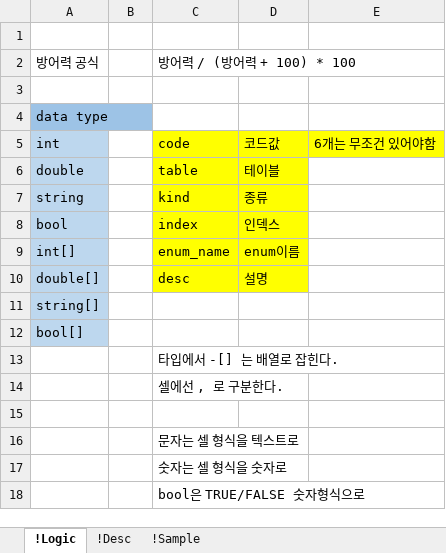
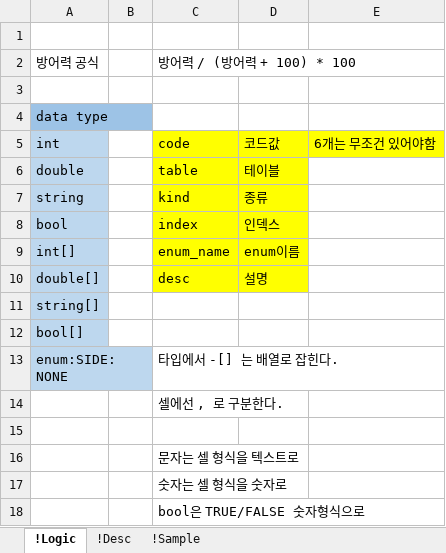
Before and after one commit to YoungJunGit/Astrocat-2DSFProject, an Excel workbook: Assets/Data/DataTable/01_Character_Table_fix.xlsx, sheet !Logic, drawn as a sheet; values as stored, in another font and other column widths than the file's, no borders; conditional formats not drawn; the diff names each change by its address in the sheet, - before the commit and + after, or states it on an @@ line.

```diff
--- a/Assets/Data/DataTable/01_Character_Table_fix.xlsx (sheet !Logic)
+++ b/Assets/Data/DataTable/01_Character_Table_fix.xlsx (sheet !Logic)
-A13: (empty)
+A13: enum:SIDE:NONE
-A13 fill: none
+A13 fill: #BDD7EE
```
Also changed, not shown: sheet !Sample, Assets/Data/DataTable/02_Skill_Table_fix.xlsx, Assets/Data/DataTable/08_BufDebuf_Table.xlsx, 1 other file.
